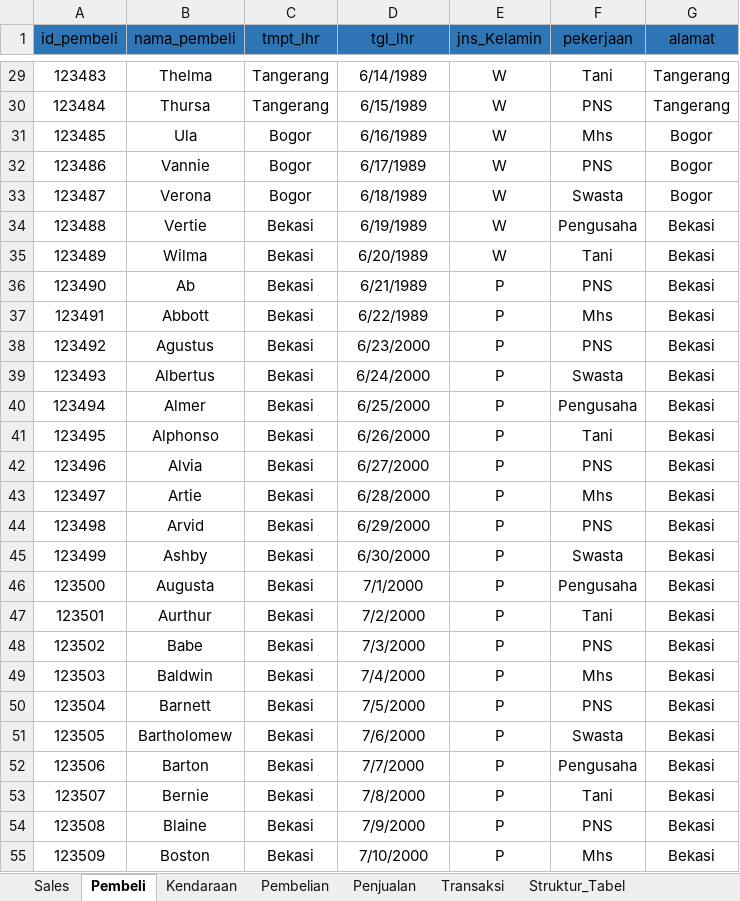
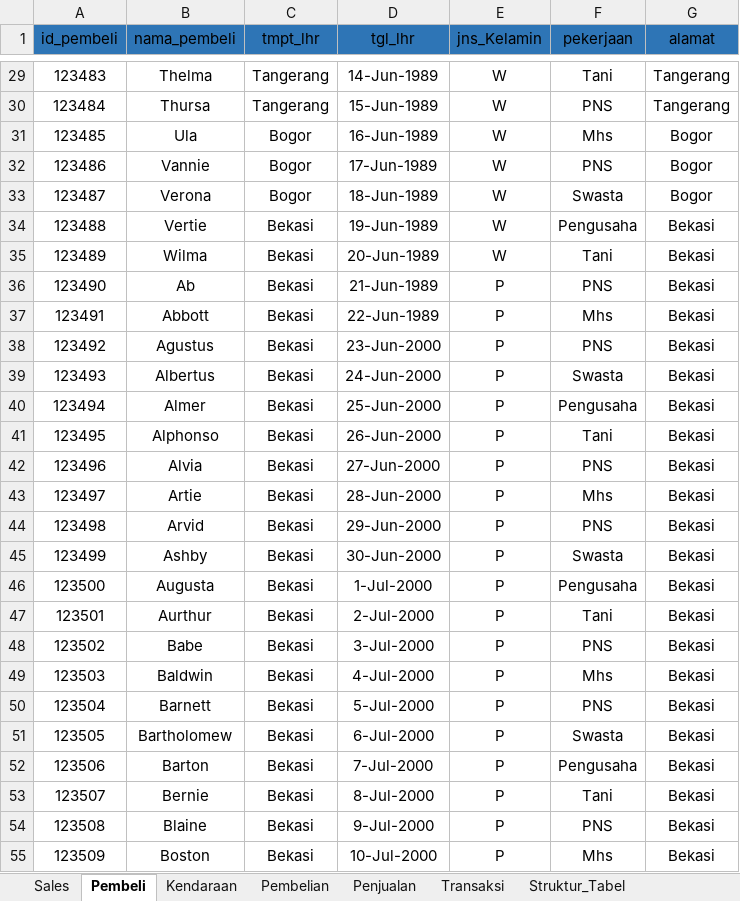
Before and after one commit to dsciencelabs/dataset, an Excel workbook: Db_Dealer.xlsx, sheet Pembeli, drawn as a sheet; only a part is shown, gaps mark what is left out; values as stored, in another font and other column widths than the file's, no borders; the diff covers the shown part only; the diff names each change by its address in the sheet, - before the commit and + after, or states it on an @@ line.

```diff
--- a/Db_Dealer.xlsx (sheet Pembeli)
+++ b/Db_Dealer.xlsx (sheet Pembeli)
-D29 (tgl_lhr): 6/14/1989
+D29 (tgl_lhr): 14-Jun-1989
-D30 (tgl_lhr): 6/15/1989
+D30 (tgl_lhr): 15-Jun-1989
-D31 (tgl_lhr): 6/16/1989
+D31 (tgl_lhr): 16-Jun-1989
-D32 (tgl_lhr): 6/17/1989
+D32 (tgl_lhr): 17-Jun-1989
-D33 (tgl_lhr): 6/18/1989
+D33 (tgl_lhr): 18-Jun-1989
-D34 (tgl_lhr): 6/19/1989
+D34 (tgl_lhr): 19-Jun-1989
-D35 (tgl_lhr): 6/20/1989
+D35 (tgl_lhr): 20-Jun-1989
-D36 (tgl_lhr): 6/21/1989
+D36 (tgl_lhr): 21-Jun-1989
-D37 (tgl_lhr): 6/22/1989
+D37 (tgl_lhr): 22-Jun-1989
-D38 (tgl_lhr): 6/23/2000
+D38 (tgl_lhr): 23-Jun-2000
-D39 (tgl_lhr): 6/24/2000
+D39 (tgl_lhr): 24-Jun-2000
-D40 (tgl_lhr): 6/25/2000
+D40 (tgl_lhr): 25-Jun-2000
-D41 (tgl_lhr): 6/26/2000
+D41 (tgl_lhr): 26-Jun-2000
-D42 (tgl_lhr): 6/27/2000
+D42 (tgl_lhr): 27-Jun-2000
-D43 (tgl_lhr): 6/28/2000
+D43 (tgl_lhr): 28-Jun-2000
-D44 (tgl_lhr): 6/29/2000
+D44 (tgl_lhr): 29-Jun-2000
-D45 (tgl_lhr): 6/30/2000
+D45 (tgl_lhr): 30-Jun-2000
-D46 (tgl_lhr): 7/1/2000
+D46 (tgl_lhr): 1-Jul-2000
-D47 (tgl_lhr): 7/2/2000
+D47 (tgl_lhr): 2-Jul-2000
-D48 (tgl_lhr): 7/3/2000
+D48 (tgl_lhr): 3-Jul-2000
-D49 (tgl_lhr): 7/4/2000
+D49 (tgl_lhr): 4-Jul-2000
-D50 (tgl_lhr): 7/5/2000
+D50 (tgl_lhr): 5-Jul-2000
-D51 (tgl_lhr): 7/6/2000
+D51 (tgl_lhr): 6-Jul-2000
-D52 (tgl_lhr): 7/7/2000
+D52 (tgl_lhr): 7-Jul-2000
-D53 (tgl_lhr): 7/8/2000
+D53 (tgl_lhr): 8-Jul-2000
-D54 (tgl_lhr): 7/9/2000
+D54 (tgl_lhr): 9-Jul-2000
-D55 (tgl_lhr): 7/10/2000
+D55 (tgl_lhr): 10-Jul-2000
```
Also changed, not shown: 123 edited cells elsewhere in this sheet, sheet Transaksi, sheet Pembelian.
